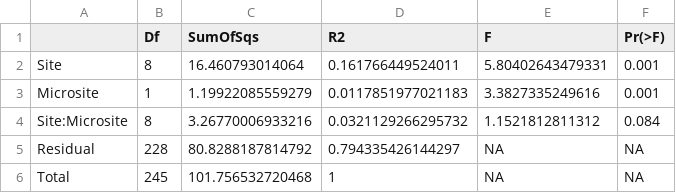
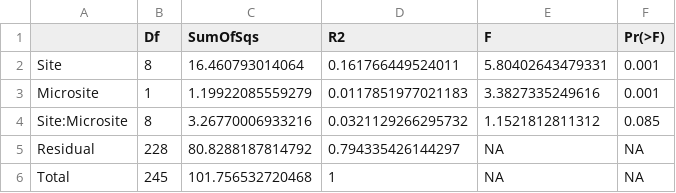
Before and after one commit to TanyaS08/leucosidea, a CSV file: outputs/permanova_forb.csv, drawn as a sheet.

```diff
--- a/outputs/permanova_forb.csv
+++ b/outputs/permanova_forb.csv
@@ -3,3 +3,3 @@
 "Microsite",1,1.19922085559279,0.0117851977021183,3.3827335249616,0.001
-"Site:Microsite",8,3.26770006933216,0.0321129266295732,1.1521812811312,0.084
+"Site:Microsite",8,3.26770006933216,0.0321129266295732,1.1521812811312,0.085
 "Residual",228,80.8288187814792,0.794335426144297,NA,NA
```
Also changed, not shown: outputs/permanova_ft.csv, 4 other files.
